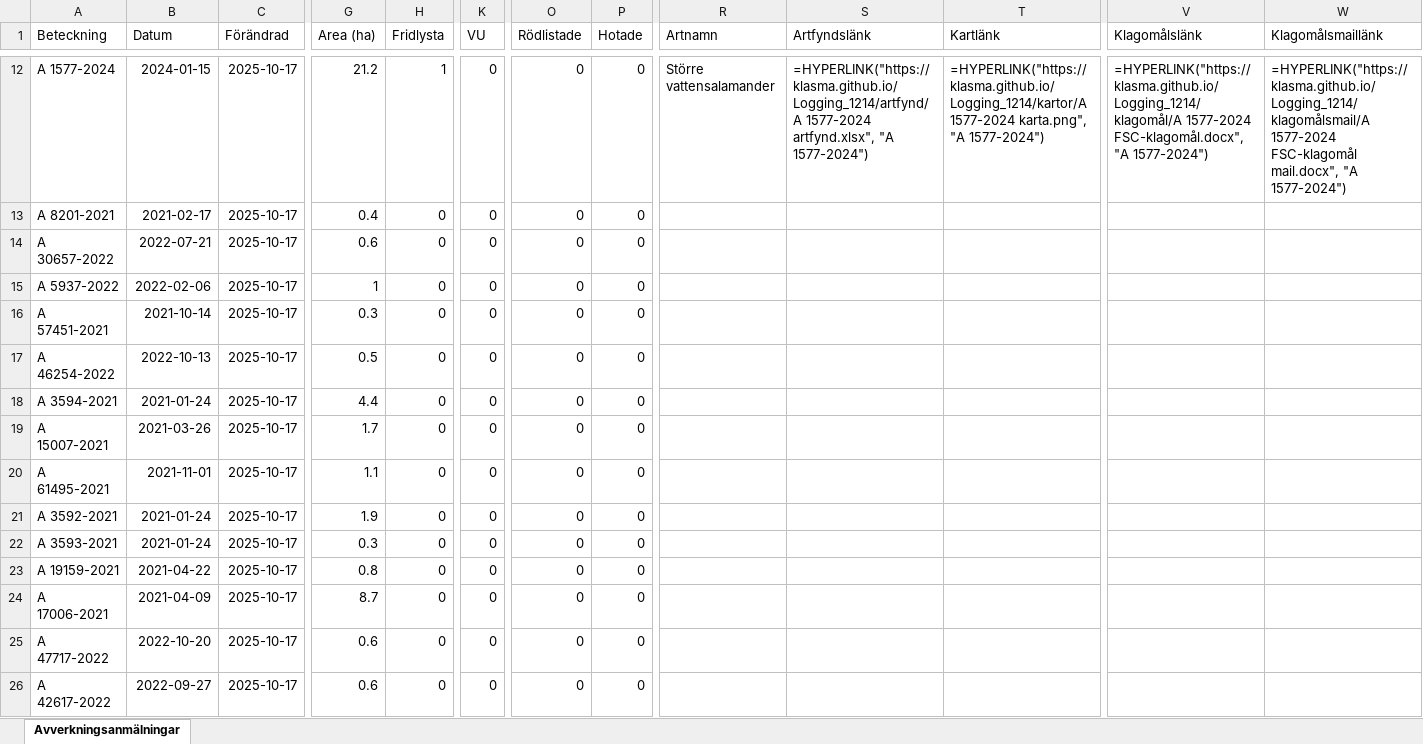
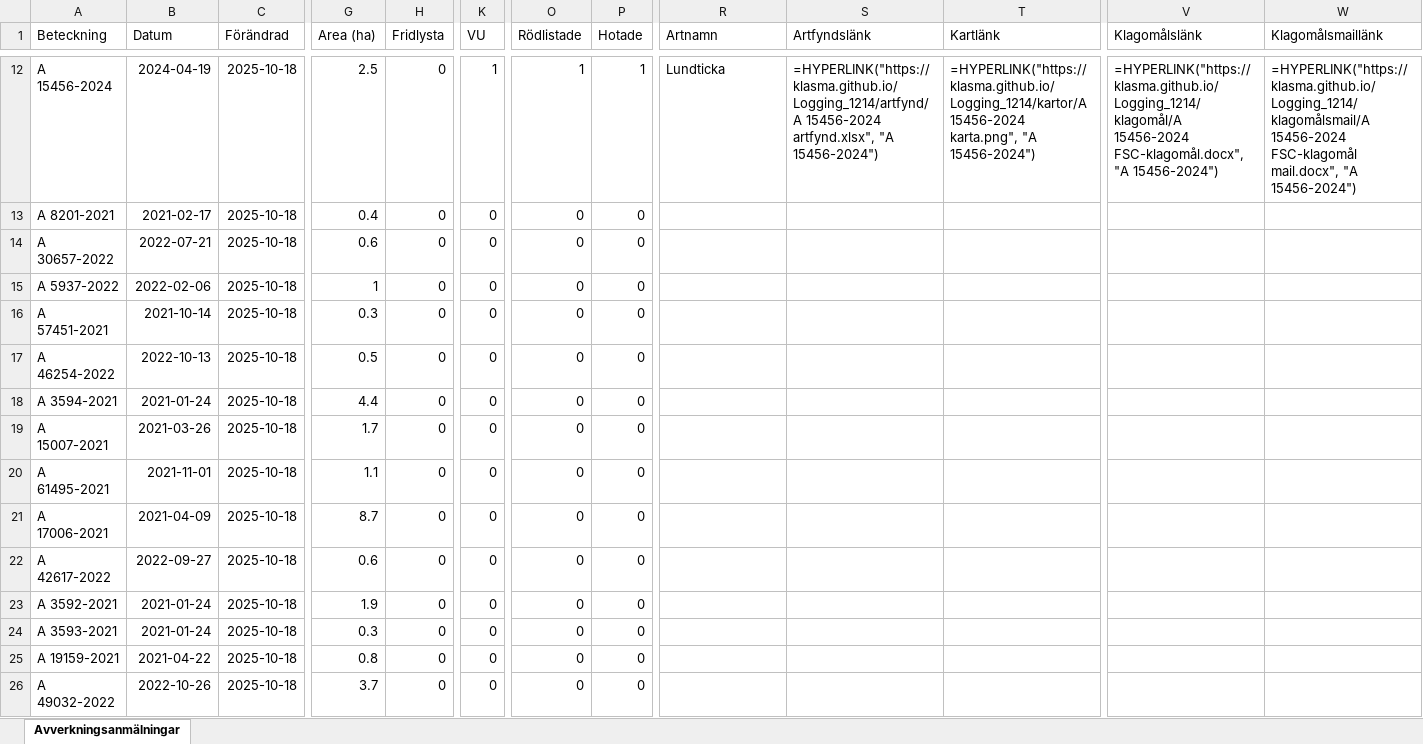
Before and after one commit to klasma/Logging_1214, an Excel workbook: Översikt SVALÖV.xlsx, sheet Avverkningsanmälningar, drawn as a sheet; only a part is shown, gaps mark what is left out; values as stored, in another font and other column widths than the file's, no borders; formulas without a stored value are shown as written; the diff covers the shown part only; the diff names each change by its address in the sheet, - before the commit and + after, or states it on an @@ line.

```diff
--- a/Översikt SVALÖV.xlsx (sheet Avverkningsanmälningar)
+++ b/Översikt SVALÖV.xlsx (sheet Avverkningsanmälningar)
-A12 (Beteckning): A 1577-2024
+A12 (Beteckning): A 15456-2024
-B12 (Datum): 2024-01-15
+B12 (Datum): 2024-04-19
-C12:C26 (Förändrad): 2025-10-17
+C12:C26 (Förändrad): 2025-10-18
-G12 (Area (ha)): 21.2
+G12 (Area (ha)): 2.5
-H12 (Fridlysta): 1
+H12 (Fridlysta): 0
-K12 (VU): 0
+K12 (VU): 1
-O12 (Rödlistade): 0
+O12 (Rödlistade): 1
-P12 (Hotade): 0
+P12 (Hotade): 1
-R12 (Artnamn): Större vattensalamander
+R12 (Artnamn): Lundticka
-S12 (Artfyndslänk): =HYPERLINK("https://klasma.github.io/Logging_1214/artfynd/A 1577-2024 artfynd.xlsx", "A 1577-2024")
+S12 (Artfyndslänk): =HYPERLINK("https://klasma.github.io/Logging_1214/artfynd/A 15456-2024 artfynd.xlsx", "A 15456-2024")
-T12 (Kartlänk): =HYPERLINK("https://klasma.github.io/Logging_1214/kartor/A 1577-2024 karta.png", "A 1577-2024")
+T12 (Kartlänk): =HYPERLINK("https://klasma.github.io/Logging_1214/kartor/A 15456-2024 karta.png", "A 15456-2024")
-V12 (Klagomålslänk): =HYPERLINK("https://klasma.github.io/Logging_1214/klagomål/A 1577-2024 FSC-klagomål.docx", "A 1577-2024")
+V12 (Klagomålslänk): =HYPERLINK("https://klasma.github.io/Logging_1214/klagomål/A 15456-2024 FSC-klagomål.docx", "A 15456-2024")
-W12 (Klagomålsmaillänk): =HYPERLINK("https://klasma.github.io/Logging_1214/klagomålsmail/A 1577-2024 FSC-klagomål mail.docx", "A 1577-2024")
+W12 (Klagomålsmaillänk): =HYPERLINK("https://klasma.github.io/Logging_1214/klagomålsmail/A 15456-2024 FSC-klagomål mail.docx", "A 15456-2024")
-A21 (Beteckning): A 3592-2021
+A21 (Beteckning): A 17006-2021
-B21 (Datum): 2021-01-24
+B21 (Datum): 2021-04-09
-G21 (Area (ha)): 1.9
+G21 (Area (ha)): 8.7
-A22 (Beteckning): A 3593-2021
+A22 (Beteckning): A 42617-2022
-B22 (Datum): 2021-01-24
+B22 (Datum): 2022-09-27
-G22 (Area (ha)): 0.3
+G22 (Area (ha)): 0.6
-A23 (Beteckning): A 19159-2021
+A23 (Beteckning): A 3592-2021
-B23 (Datum): 2021-04-22
+B23 (Datum): 2021-01-24
-G23 (Area (ha)): 0.8
+G23 (Area (ha)): 1.9
-A24 (Beteckning): A 17006-2021
+A24 (Beteckning): A 3593-2021
-B24 (Datum): 2021-04-09
+B24 (Datum): 2021-01-24
-G24 (Area (ha)): 8.7
+G24 (Area (ha)): 0.3
-A25 (Beteckning): A 47717-2022
+A25 (Beteckning): A 19159-2021
-B25 (Datum): 2022-10-20
+B25 (Datum): 2021-04-22
-G25 (Area (ha)): 0.6
+G25 (Area (ha)): 0.8
-A26 (Beteckning): A 42617-2022
+A26 (Beteckning): A 49032-2022
-B26 (Datum): 2022-09-27
+B26 (Datum): 2022-10-26
-G26 (Area (ha)): 0.6
+G26 (Area (ha)): 3.7
```
Also changed, not shown: 476 edited cells elsewhere in this sheet, artfynd/A 11170-2023 artfynd.xlsx, artfynd/A 15456-2024 artfynd.xlsx, 55 other files.
